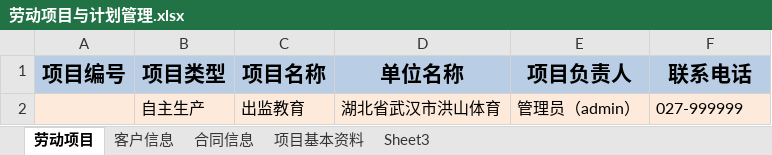
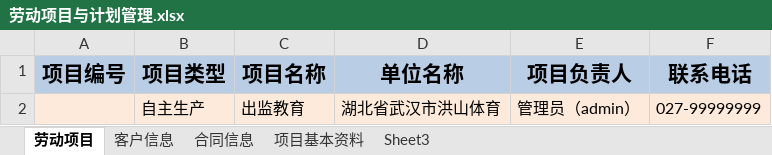
Before and after one commit to JackChanCJ/POM_LDGZ_OLD, an Excel workbook: textdata/劳动项目与计划管理.xlsx, sheet 劳动项目, drawn as a sheet; values as stored, in another font and other column widths than the file's, no borders; the diff names each change by its address in the sheet, - before the commit and + after, or states it on an @@ line.

```diff
--- a/textdata/劳动项目与计划管理.xlsx (sheet 劳动项目)
+++ b/textdata/劳动项目与计划管理.xlsx (sheet 劳动项目)
-F2 (联系电话): 027-999999
+F2 (联系电话): 027-99999999
```
Also changed, not shown: sheet 合同信息, sheet 项目基本资料, sheet 客户信息, 7 other files.
